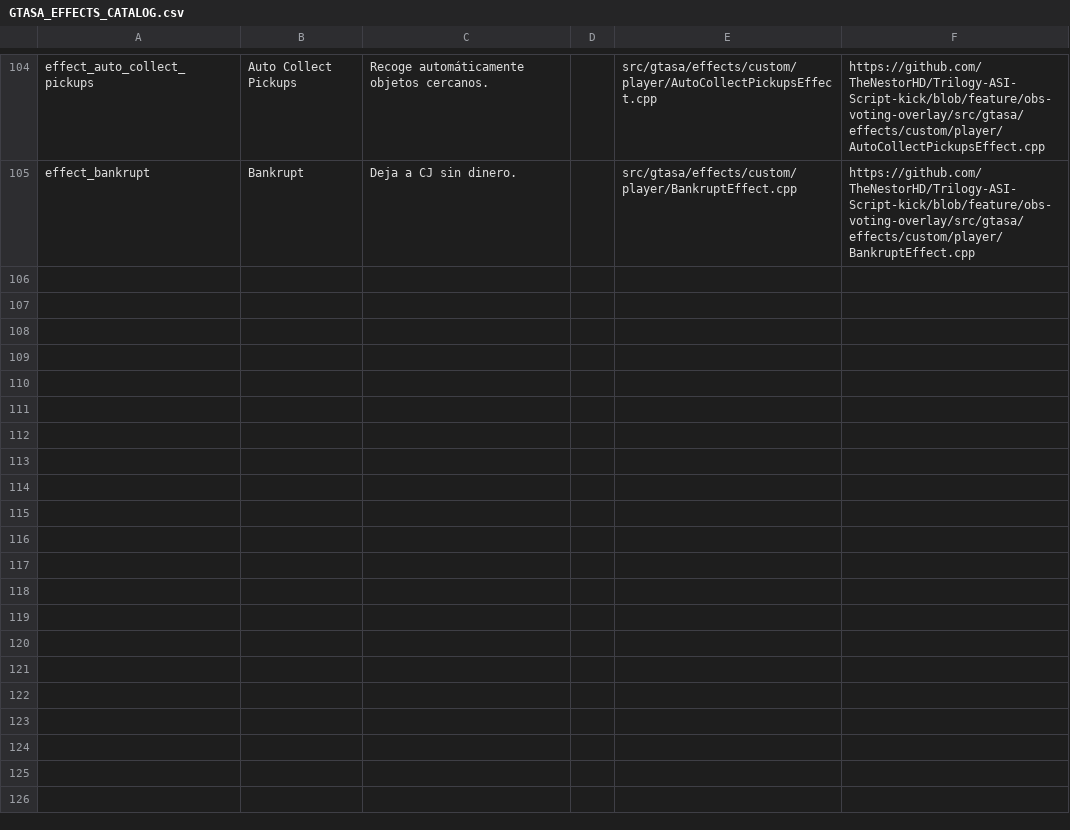
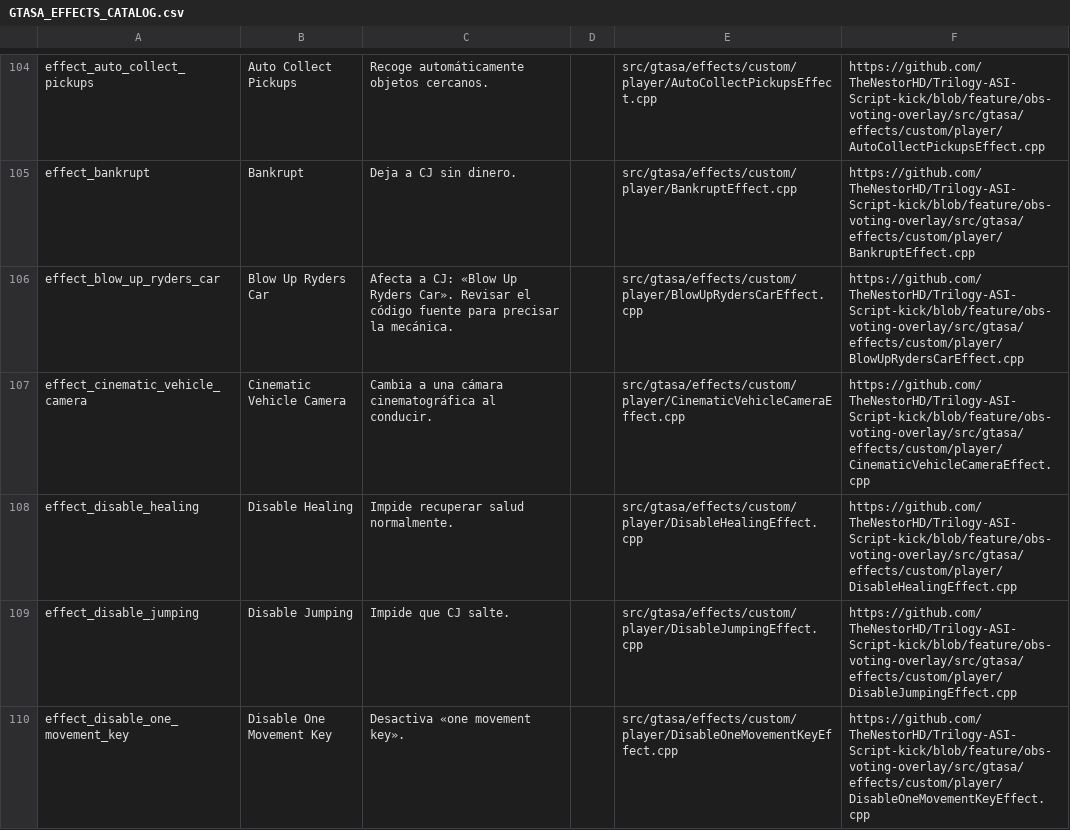
Before and after one commit to TheNestorHD/Trilogy-ASI-Script-kick, a CSV file: docs/GTASA_EFFECTS_CATALOG.csv, drawn as a sheet; only a part is shown, gaps mark what is left out; the diff covers the shown part only; the diff names each change by its address in the sheet, - before the commit and + after, or states it on an @@ line.

Commit message:
Add GTA SA effect catalog batch 91-105

```diff
--- a/docs/GTASA_EFFECTS_CATALOG.csv
+++ b/docs/GTASA_EFFECTS_CATALOG.csv
+row 106: effect_blow_up_ryders_car | Blow Up Ryders Car | Afecta a CJ: «Blow Up Ryders Car». Revisar el código fuente para precisar la mecánica. |  | src/gtasa/effects/custom/player/BlowUpRydersCarEffect.cpp | https://github.com/TheNestorHD/Trilogy-ASI-Script-kick/blob/feature/obs-voting-overlay/src/gtasa/effects/custom/player/BlowUpRydersCarEffect.cpp
+row 107: effect_cinematic_vehicle_camera | Cinematic Vehicle Camera | Cambia a una cámara cinematográfica al conducir. |  | src/gtasa/effects/custom/player/CinematicVehicleCameraEffect.cpp | https://github.com/TheNestorHD/Trilogy-ASI-Script-kick/blob/feature/obs-voting-overlay/src/gtasa/effects/custom/player/CinematicVehicleCameraEffect.cpp
+row 108: effect_disable_healing | Disable Healing | Impide recuperar salud normalmente. |  | src/gtasa/effects/custom/player/DisableHealingEffect.cpp | https://github.com/TheNestorHD/Trilogy-ASI-Script-kick/blob/feature/obs-voting-overlay/src/gtasa/effects/custom/player/DisableHealingEffect.cpp
+row 109: effect_disable_jumping | Disable Jumping | Impide que CJ salte. |  | src/gtasa/effects/custom/player/DisableJumpingEffect.cpp | https://github.com/TheNestorHD/Trilogy-ASI-Script-kick/blob/feature/obs-voting-overlay/src/gtasa/effects/custom/player/DisableJumpingEffect.cpp
+row 110: effect_disable_one_movement_key | Disable One Movement Key | Desactiva «one movement key». |  | src/gtasa/effects/custom/player/DisableOneMovementKeyEffect.cpp | https://github.com/TheNestorHD/Trilogy-ASI-Script-kick/blob/feature/obs-voting-overlay/src/gtasa/effects/custom/player/DisableOneMovementKeyEffect.cpp
```
Also changed, not shown: 5 added rows elsewhere in this file.
